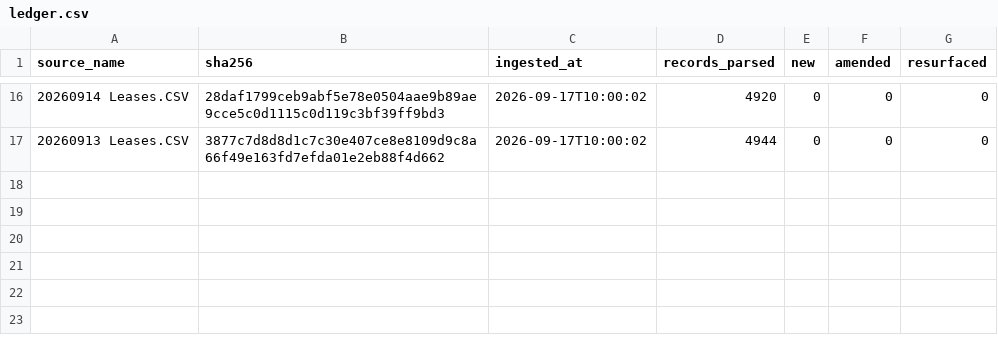
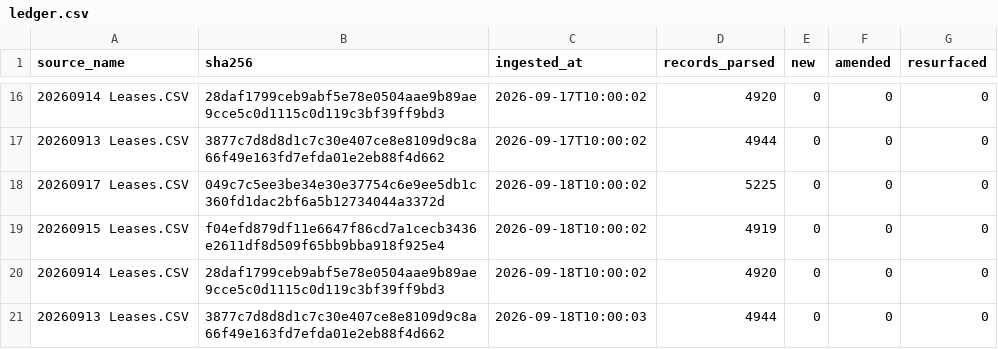
Before and after one commit to mapmaticsgis-maker/gis-permit-intel, a CSV file: data/enverus_leases/ledger.csv, drawn as a sheet; only a part is shown, gaps mark what is left out; the diff names each change by its address in the sheet, - before the commit and + after, or states it on an @@ line.

Commit message:
Enverus lease filings: 2026-09-18

```diff
--- a/data/enverus_leases/ledger.csv
+++ b/data/enverus_leases/ledger.csv
+row 18: 20260917 Leases.CSV | 049c7c5ee3be34e30e37754c6e9ee5db1c360fd1dac2bf6a5b12734044a3372d | 2026-09-18T10:00:02 | 5225 | 0 | 0 | 0
+row 19: 20260915 Leases.CSV | f04efd879df11e6647f86cd7a1cecb3436e2611df8d509f65bb9bba918f925e4 | 2026-09-18T10:00:02 | 4919 | 0 | 0 | 0
+row 20: 20260914 Leases.CSV | 28daf1799ceb9abf5e78e0504aae9b89ae9cce5c0d1115c0d119c3bf39ff9bd3 | 2026-09-18T10:00:02 | 4920 | 0 | 0 | 0
+row 21: 20260913 Leases.CSV | 3877c7d8d8d1c7c30e407ce8e8109d9c8a66f49e163fd7efda01e2eb88f4d662 | 2026-09-18T10:00:03 | 4944 | 0 | 0 | 0
```
Also changed, not shown: 1 other file.
